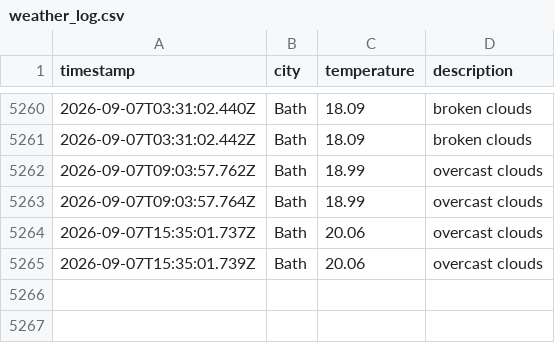
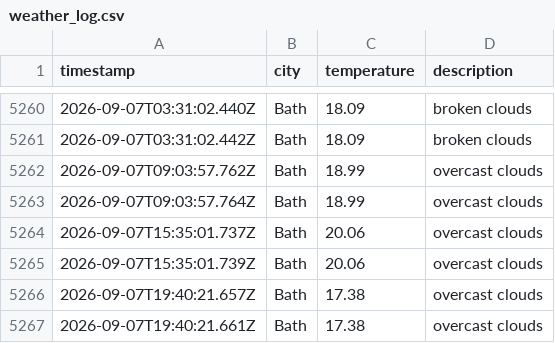
Before and after one commit to MVCRUST/DataOps-weather, a CSV file: data/weather_log.csv, drawn as a sheet; only a part is shown, gaps mark what is left out.

```diff
--- a/data/weather_log.csv
+++ b/data/weather_log.csv
@@ -5265 +5265,3 @@ timestamp,city,temperature,description
 2026-09-07T15:35:01.739Z,Bath,20.06,overcast clouds
+2026-09-07T19:40:21.657Z,Bath,17.38,overcast clouds
+2026-09-07T19:40:21.661Z,Bath,17.38,overcast clouds
```
Also changed, not shown: 1 other file.
